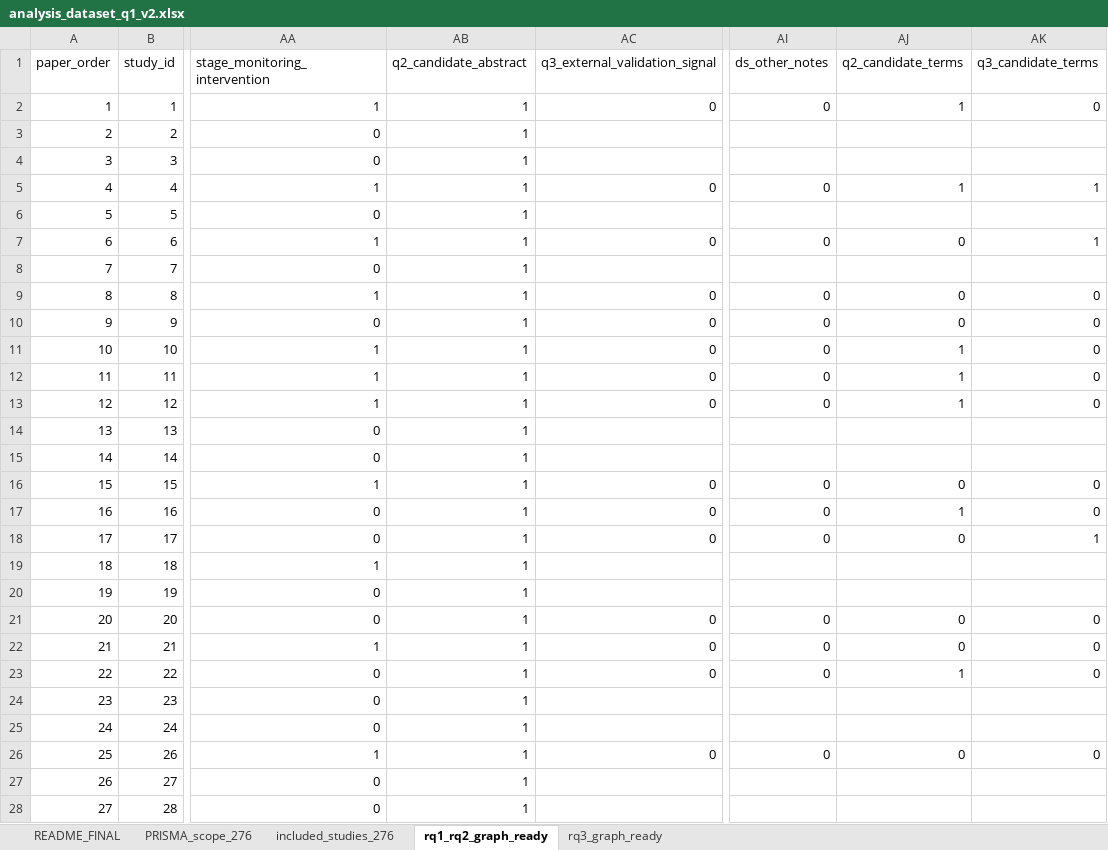
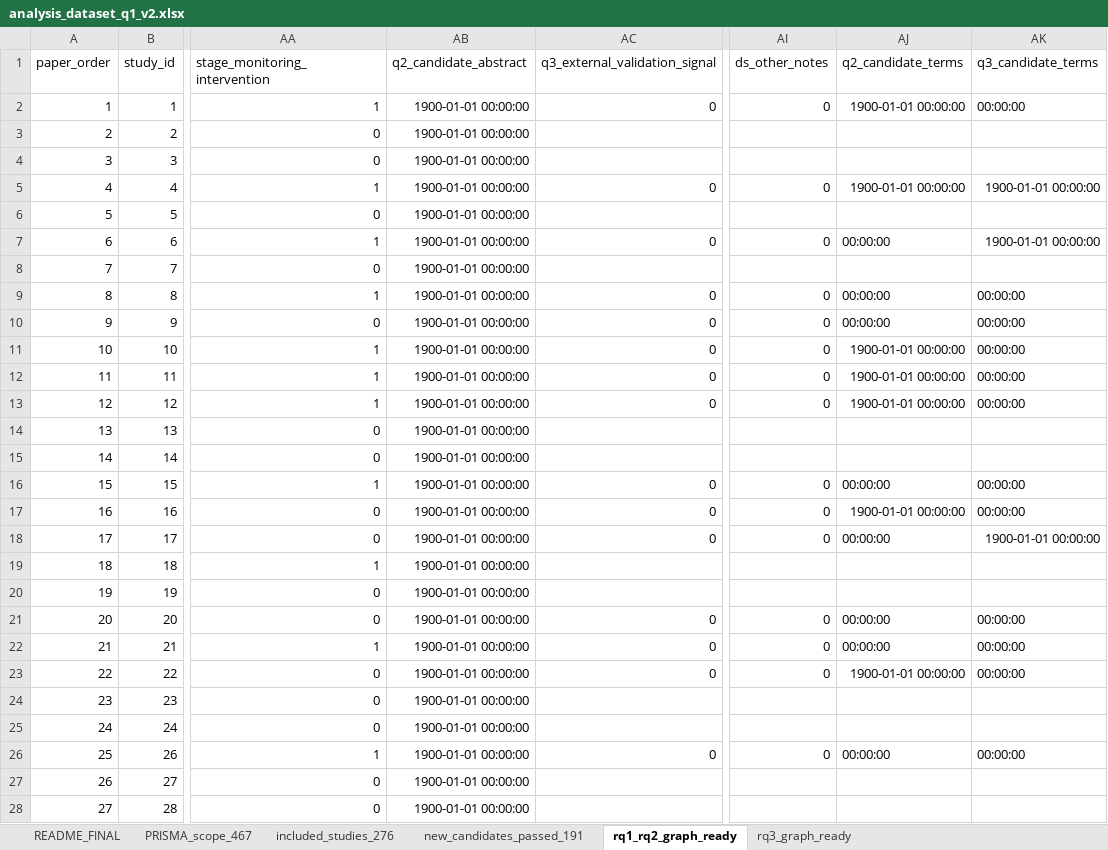
Before and after one commit to jhcapistran/scripts, an Excel workbook: analysis_dataset_q1_v2.xlsx, sheet rq1_rq2_graph_ready, drawn as a sheet; only a part is shown, gaps mark what is left out; values as stored, in another font and other column widths than the file's, no borders; the diff covers the shown part only; the diff names each change by its address in the sheet, - before the commit and + after, or states it on an @@ line.

```diff
--- a/analysis_dataset_q1_v2.xlsx (sheet rq1_rq2_graph_ready)
+++ b/analysis_dataset_q1_v2.xlsx (sheet rq1_rq2_graph_ready)
-sheet tab: PRISMA_scope_276
+sheet tab: PRISMA_scope_467
+sheet tab: new_candidates_passed_191
-AB2:AB28 (q2_candidate_abstract): 1
+AB2:AB28 (q2_candidate_abstract): 1900-01-01 00:00:00
-AJ2 (q2_candidate_terms): 1
+AJ2 (q2_candidate_terms): 1900-01-01 00:00:00
-AK2 (q3_candidate_terms): 0
+AK2 (q3_candidate_terms): 00:00:00
-AJ5 (q2_candidate_terms): 1
+AJ5 (q2_candidate_terms): 1900-01-01 00:00:00
-AK5 (q3_candidate_terms): 1
+AK5 (q3_candidate_terms): 1900-01-01 00:00:00
-AJ7 (q2_candidate_terms): 0
+AJ7 (q2_candidate_terms): 00:00:00
-AK7 (q3_candidate_terms): 1
+AK7 (q3_candidate_terms): 1900-01-01 00:00:00
-AJ9:AJ10 (q2_candidate_terms): 0
+AJ9:AJ10 (q2_candidate_terms): 00:00:00
-AK9:AK13 (q3_candidate_terms): 0
+AK9:AK13 (q3_candidate_terms): 00:00:00
-AJ11:AJ13 (q2_candidate_terms): 1
+AJ11:AJ13 (q2_candidate_terms): 1900-01-01 00:00:00
-AJ16 (q2_candidate_terms): 0
+AJ16 (q2_candidate_terms): 00:00:00
-AK16:AK17 (q3_candidate_terms): 0
+AK16:AK17 (q3_candidate_terms): 00:00:00
-AJ17 (q2_candidate_terms): 1
+AJ17 (q2_candidate_terms): 1900-01-01 00:00:00
-AJ18 (q2_candidate_terms): 0
+AJ18 (q2_candidate_terms): 00:00:00
-AK18 (q3_candidate_terms): 1
+AK18 (q3_candidate_terms): 1900-01-01 00:00:00
-AJ21:AJ22 (q2_candidate_terms): 0
+AJ21:AJ22 (q2_candidate_terms): 00:00:00
-AK21:AK23 (q3_candidate_terms): 0
+AK21:AK23 (q3_candidate_terms): 00:00:00
-AJ23 (q2_candidate_terms): 1
+AJ23 (q2_candidate_terms): 1900-01-01 00:00:00
-AJ26 (q2_candidate_terms): 0
+AJ26 (q2_candidate_terms): 00:00:00
-AK26 (q3_candidate_terms): 0
+AK26 (q3_candidate_terms): 00:00:00
```
Also changed, not shown: 474 edited cells elsewhere in this sheet, sheet rq3_graph_ready, sheet README_FINAL, sheet PRISMA_scope_467, 5 other files.
